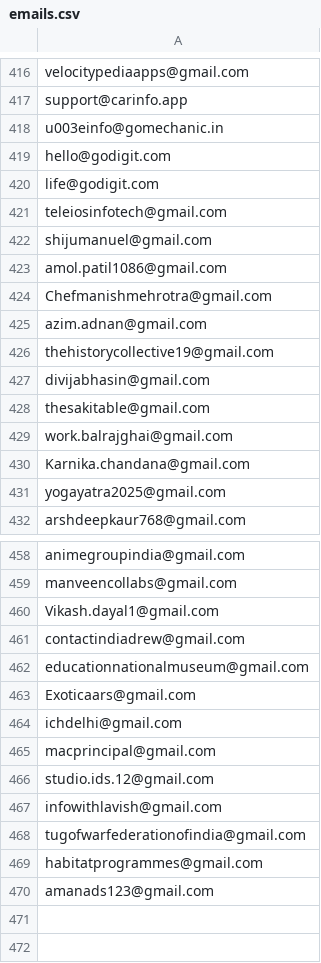
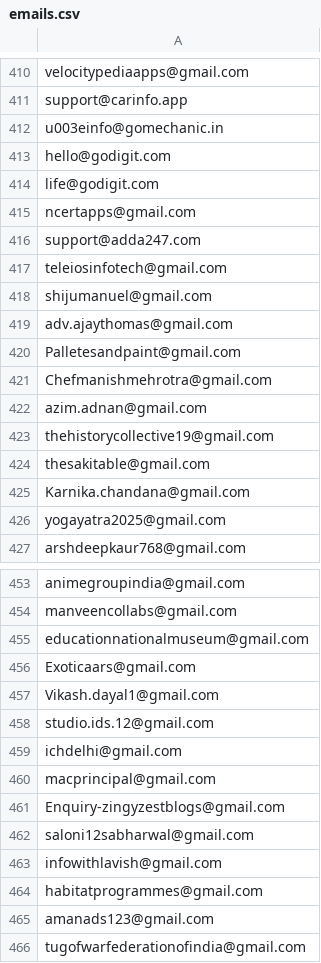
Before and after one commit to sidiqariyan/vedive-backend, a CSV file: emails.csv, drawn as a sheet; only a part is shown, gaps mark what is left out; the diff covers the shown part only.

```diff
--- a/emails.csv
+++ b/emails.csv
@@ -420,5 +414,8 @@ hello@godigit.com
 life@godigit.com
+ncertapps@gmail.com
+support@adda247.com
 teleiosinfotech@gmail.com
 shijumanuel@gmail.com
-amol.patil1086@gmail.com
+adv.ajaythomas@gmail.com
+Palletesandpaint@gmail.com
 Chefmanishmehrotra@gmail.com
@@ -426,5 +423,3 @@ azim.adnan@gmail.com
 thehistorycollective19@gmail.com
-divijabhasin@gmail.com
 thesakitable@gmail.com
-work.balrajghai@gmail.com
 Karnika.chandana@gmail.com
@@ -459,12 +454,13 @@ animegroupindia@gmail.com
 manveencollabs@gmail.com
-Vikash.dayal1@gmail.com
-contactindiadrew@gmail.com
 educationnationalmuseum@gmail.com
 Exoticaars@gmail.com
+Vikash.dayal1@gmail.com
+studio.ids.12@gmail.com
 ichdelhi@gmail.com
 macprincipal@gmail.com
-studio.ids.12@gmail.com
+Enquiry-zingyzestblogs@gmail.com
+saloni12sabharwal@gmail.com
 infowithlavish@gmail.com
-tugofwarfederationofindia@gmail.com
 habitatprogrammes@gmail.com
 amanads123@gmail.com
+tugofwarfederationofindia@gmail.com
```
Also changed, not shown: 2 added rows, 6 removed rows, 21 moved rows and 1 edited cell elsewhere in this file, 1 other file.
